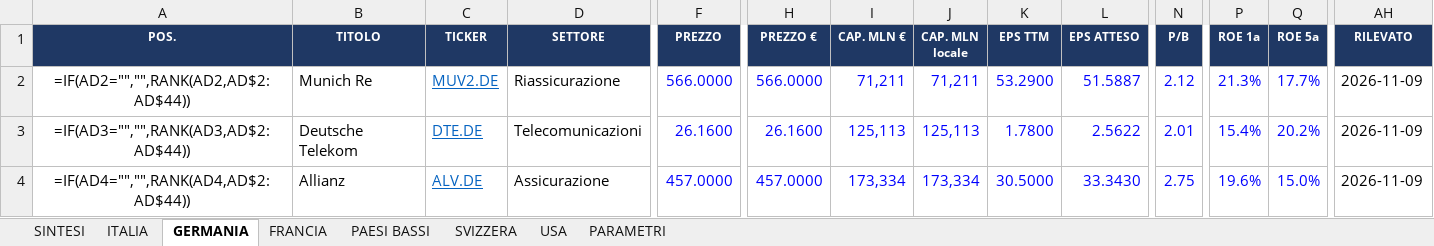
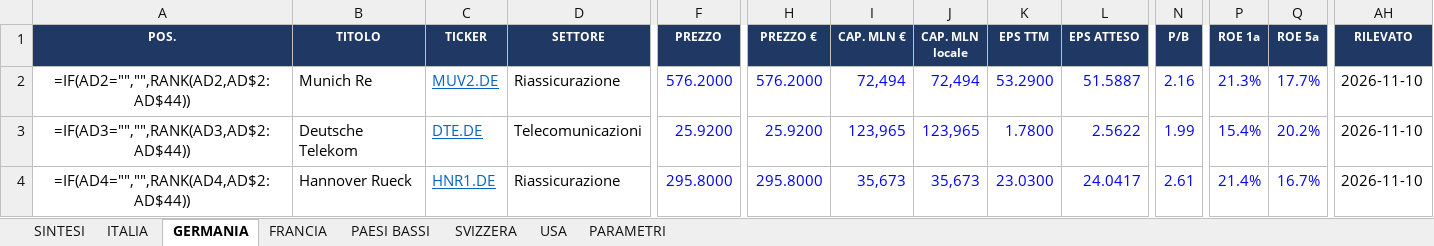
Before and after one commit to FPTechResearch/listino-dati, an Excel workbook: Listino_Italia.xlsx, sheet GERMANIA, drawn as a sheet; only a part is shown, gaps mark what is left out; values as stored, in another font and other column widths than the file's, no borders; formulas without a stored value are shown as written; conditional formats not drawn; the diff covers the shown part only; the diff names each change by its address in the sheet, - before the commit and + after, or states it on an @@ line.

```diff
--- a/Listino_Italia.xlsx (sheet GERMANIA)
+++ b/Listino_Italia.xlsx (sheet GERMANIA)
-F2 (PREZZO): 566.0000
+F2 (PREZZO): 576.2000
-H2 (PREZZO €): 566.0000
+H2 (PREZZO €): 576.2000
-I2 (CAP. MLN €): 71,211
+I2 (CAP. MLN €): 72,494
-J2 (CAP. MLN locale): 71,211
+J2 (CAP. MLN locale): 72,494
-N2 (P/B): 2.12
+N2 (P/B): 2.16
-AH2:AH4 (RILEVATO): 2026-11-09
+AH2:AH4 (RILEVATO): 2026-11-10
-F3 (PREZZO): 26.1600
+F3 (PREZZO): 25.9200
-H3 (PREZZO €): 26.1600
+H3 (PREZZO €): 25.9200
-I3 (CAP. MLN €): 125,113
+I3 (CAP. MLN €): 123,965
-J3 (CAP. MLN locale): 125,113
+J3 (CAP. MLN locale): 123,965
-N3 (P/B): 2.01
+N3 (P/B): 1.99
-B4 (TITOLO): Allianz
+B4 (TITOLO): Hannover Rueck
-C4 (TICKER): ALV.DE
+C4 (TICKER): HNR1.DE
-D4 (SETTORE): Assicurazione
+D4 (SETTORE): Riassicurazione
-F4 (PREZZO): 457.0000
+F4 (PREZZO): 295.8000
-H4 (PREZZO €): 457.0000
+H4 (PREZZO €): 295.8000
-I4 (CAP. MLN €): 173,334
+I4 (CAP. MLN €): 35,673
-J4 (CAP. MLN locale): 173,334
+J4 (CAP. MLN locale): 35,673
-K4 (EPS TTM): 30.5000
+K4 (EPS TTM): 23.0300
-L4 (EPS ATTESO): 33.3430
+L4 (EPS ATTESO): 24.0417
-N4 (P/B): 2.75
+N4 (P/B): 2.61
-P4 (ROE 1a): 19.6%
+P4 (ROE 1a): 21.4%
-Q4 (ROE 5a): 15.0%
+Q4 (ROE 5a): 16.7%
```
Also changed, not shown: 458 edited cells elsewhere in this sheet, sheet USA, sheet ITALIA, sheet FRANCIA, sheet SVIZZERA, sheet PAESI BASSI, 3 other files.
